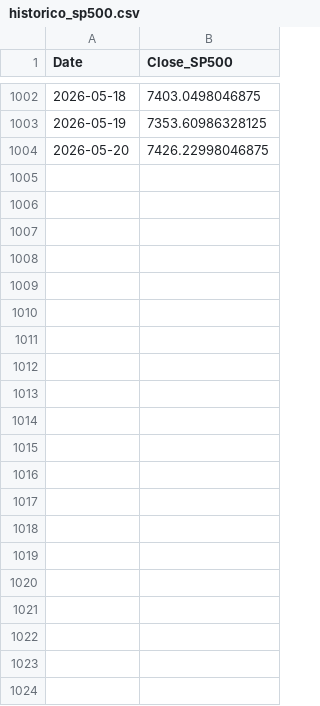
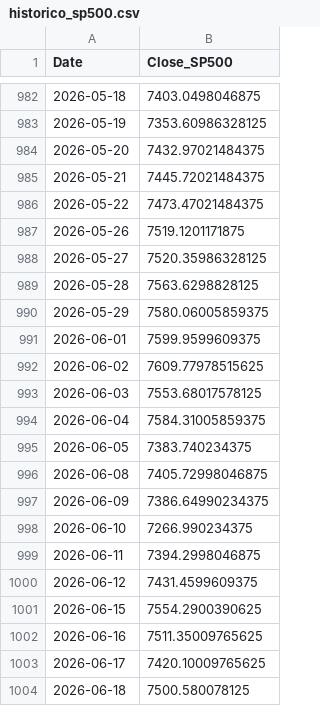
Before and after one commit to Murilo-Polli/CryptoMind, a CSV file: historico_sp500.csv, drawn as a sheet; only a part is shown, gaps mark what is left out; the diff covers the shown part only.

```diff
--- a/historico_sp500.csv
+++ b/historico_sp500.csv
@@ -1003,2 +983,22 @@ Date,Close_SP500
 2026-05-19,7353.60986328125
-2026-05-20,7426.22998046875
+2026-05-20,7432.97021484375
+2026-05-21,7445.72021484375
+2026-05-22,7473.47021484375
+2026-05-26,7519.1201171875
+2026-05-27,7520.35986328125
+2026-05-28,7563.6298828125
+2026-05-29,7580.06005859375
+2026-06-01,7599.9599609375
+2026-06-02,7609.77978515625
+2026-06-03,7553.68017578125
+2026-06-04,7584.31005859375
+2026-06-05,7383.740234375
+2026-06-08,7405.72998046875
+2026-06-09,7386.64990234375
+2026-06-10,7266.990234375
+2026-06-11,7394.2998046875
+2026-06-12,7431.4599609375
+2026-06-15,7554.2900390625
+2026-06-16,7511.35009765625
+2026-06-17,7420.10009765625
+2026-06-18,7500.580078125
```
Also changed, not shown: 20 removed rows elsewhere in this file, dados_finais_ml.csv, dados_preparados_btc.csv, 3 other files.
